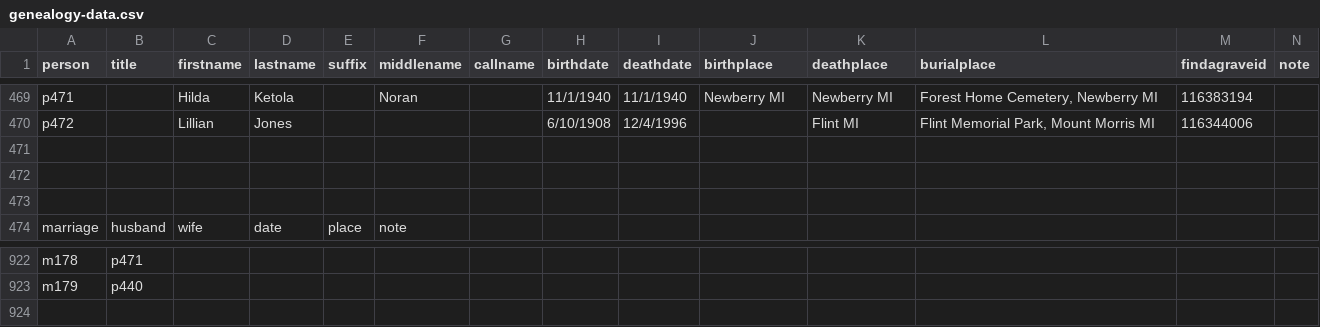
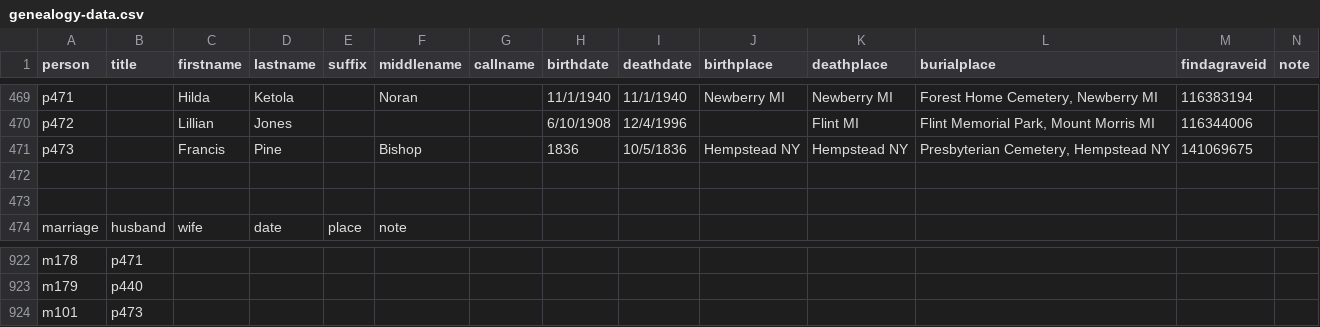
Before and after one commit to ajs17/memills-ng, a CSV file: docs/data/genealogy-data.csv, drawn as a sheet; only a part is shown, gaps mark what is left out; the diff names each change by its address in the sheet, - before the commit and + after, or states it on an @@ line.

```diff
--- a/docs/data/genealogy-data.csv
+++ b/docs/data/genealogy-data.csv
-row 471: (empty)
+row 471: p473 |  | Francis | Pine |  | Bishop |  | 1836 | 10/5/1836 | Hempstead NY | Hempstead NY | Presbyterian Cemetery, Hempstead NY | 141069675
+row 924: m101 | p473
```
Also changed, not shown: static/data/genealogy-data.csv, 6 other files.
